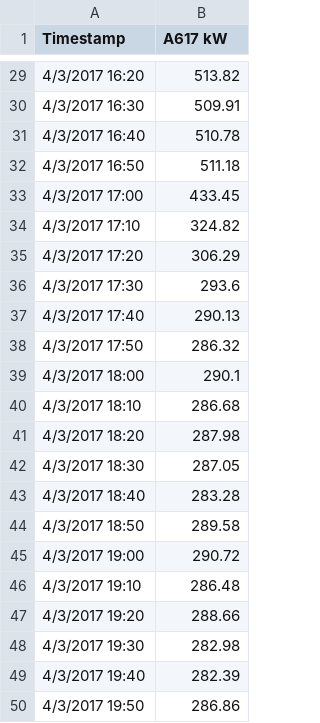
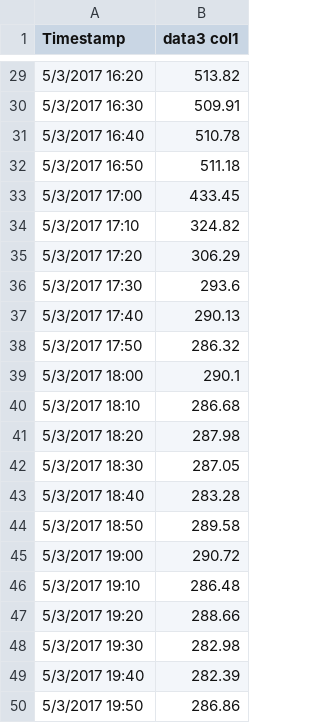
Before and after one commit to phgupta/Building-Analytics, a CSV file: test1/data3.csv, drawn as a sheet; only a part is shown, gaps mark what is left out; the diff covers the shown part only.

```diff
--- a/test1/data3.csv
+++ b/test1/data3.csv
@@ -1 +1 @@
-Timestamp,A617 kW
+Timestamp,data3 col1
@@ -29,22 +29,22 @@ Timestamp,A617 kW
-4/3/2017 16:20,513.82
-4/3/2017 16:30,509.91
-4/3/2017 16:40,510.78
-4/3/2017 16:50,511.18
-4/3/2017 17:00,433.45
-4/3/2017 17:10,324.82
-4/3/2017 17:20,306.29
-4/3/2017 17:30,293.6
-4/3/2017 17:40,290.13
-4/3/2017 17:50,286.32
-4/3/2017 18:00,290.1
-4/3/2017 18:10,286.68
-4/3/2017 18:20,287.98
-4/3/2017 18:30,287.05
-4/3/2017 18:40,283.28
-4/3/2017 18:50,289.58
-4/3/2017 19:00,290.72
-4/3/2017 19:10,286.48
-4/3/2017 19:20,288.66
-4/3/2017 19:30,282.98
-4/3/2017 19:40,282.39
-4/3/2017 19:50,286.86
+5/3/2017 16:20,513.82
+5/3/2017 16:30,509.91
+5/3/2017 16:40,510.78
+5/3/2017 16:50,511.18
+5/3/2017 17:00,433.45
+5/3/2017 17:10,324.82
+5/3/2017 17:20,306.29
+5/3/2017 17:30,293.6
+5/3/2017 17:40,290.13
+5/3/2017 17:50,286.32
+5/3/2017 18:00,290.1
+5/3/2017 18:10,286.68
+5/3/2017 18:20,287.98
+5/3/2017 18:30,287.05
+5/3/2017 18:40,283.28
+5/3/2017 18:50,289.58
+5/3/2017 19:00,290.72
+5/3/2017 19:10,286.48
+5/3/2017 19:20,288.66
+5/3/2017 19:30,282.98
+5/3/2017 19:40,282.39
+5/3/2017 19:50,286.86
```
Also changed, not shown: 27 edited cells elsewhere in this file, 4 other files.
